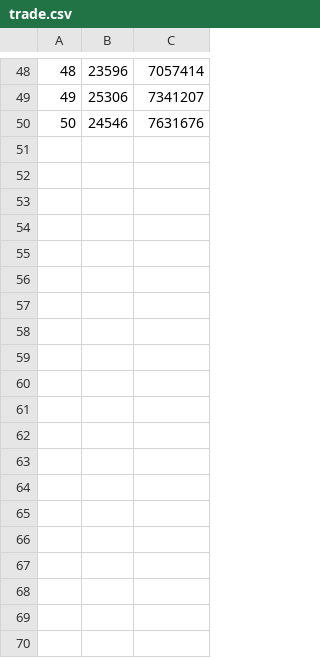
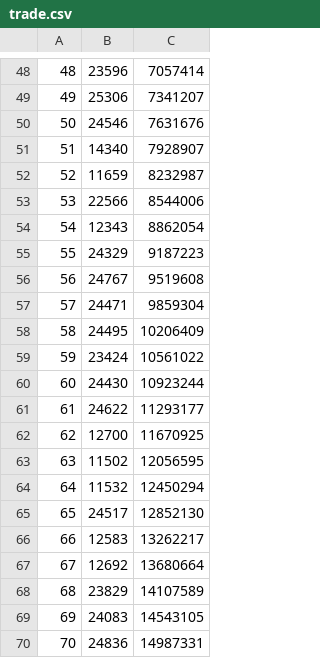
Before and after one commit to bpfrare/doublePriceAuctionContract, a CSV file: results/sepolia/trade.csv, drawn as a sheet; only a part is shown, gaps mark what is left out; the diff covers the shown part only.

```diff
--- a/results/sepolia/trade.csv
+++ b/results/sepolia/trade.csv
@@ -50 +50,21 @@
 50;24546;7631676
+51;14340;7928907
+52;11659;8232987
+53;22566;8544006
+54;12343;8862054
+55;24329;9187223
+56;24767;9519608
+57;24471;9859304
+58;24495;10206409
+59;23424;10561022
+60;24430;10923244
+61;24622;11293177
+62;12700;11670925
+63;11502;12056595
+64;11532;12450294
+65;24517;12852130
+66;12583;13262217
+67;12692;13680664
+68;23829;14107589
+69;24083;14543105
+70;24836;14987331
```
Also changed, not shown: 25 added rows elsewhere in this file.
